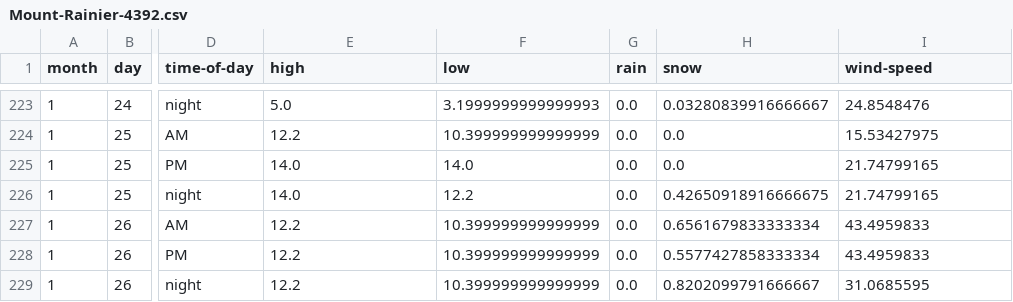
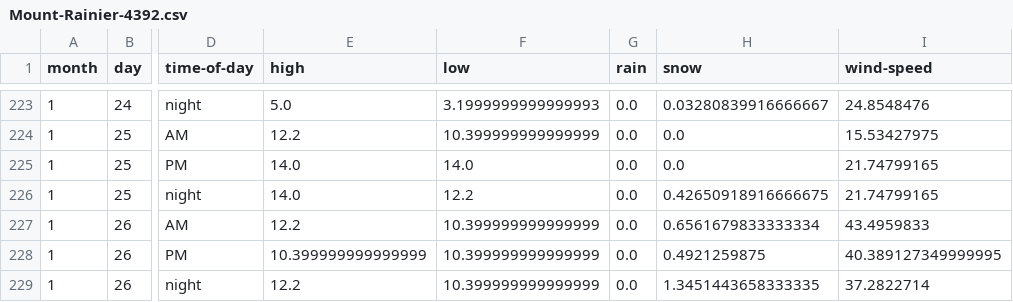
Before and after one commit to psathyrella/weatherhistory, a CSV file: mtwx/Mount-Rainier-4392.csv, drawn as a sheet; only a part is shown, gaps mark what is left out; the diff names each change by its address in the sheet, - before the commit and + after, or states it on an @@ line.

```diff
--- a/mtwx/Mount-Rainier-4392.csv
+++ b/mtwx/Mount-Rainier-4392.csv
-E228 (high): 12.2
+E228 (high): 10.399999999999999
-H228 (snow): 0.5577427858333334
+H228 (snow): 0.4921259875
-I228 (wind-speed): 43.4959833
+I228 (wind-speed): 40.389127349999995
-H229 (snow): 0.8202099791666667
+H229 (snow): 1.3451443658333335
-I229 (wind-speed): 31.0685595
+I229 (wind-speed): 37.2822714
```
Also changed, not shown: mtwx/Mount-Olympus-2-2427.csv, mtwx/Mount-Waddington-4016.csv, 32 other files.
